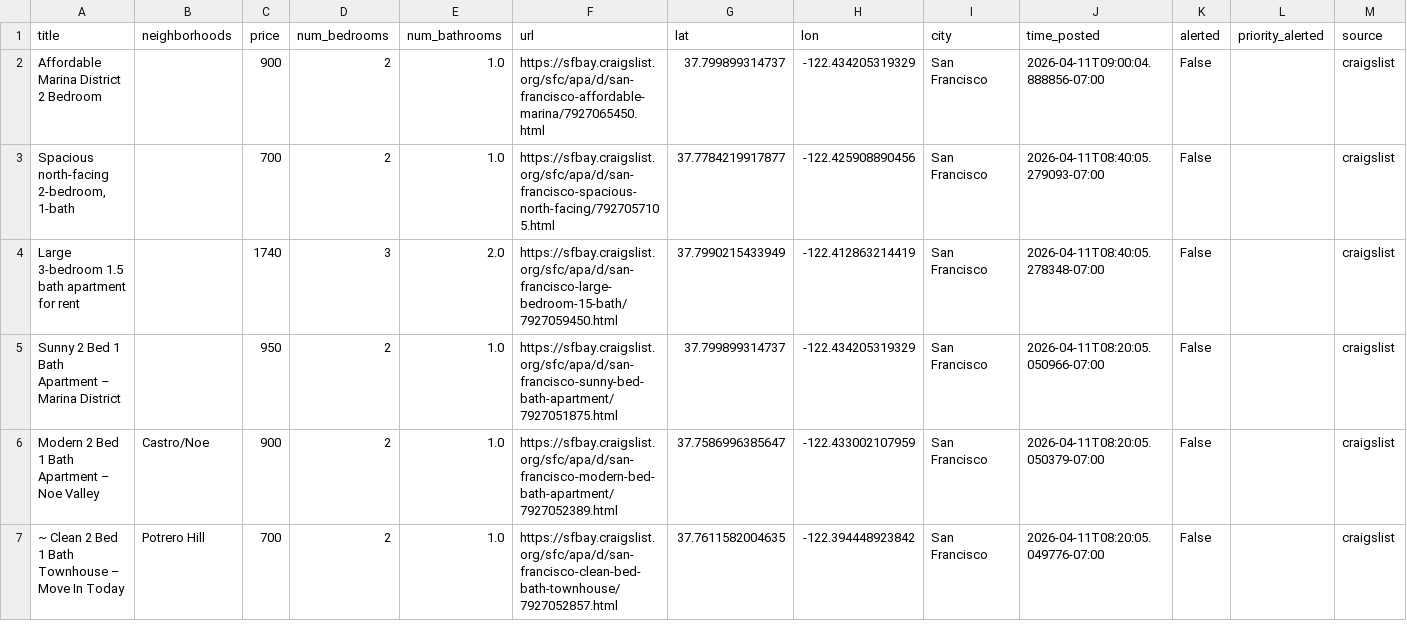
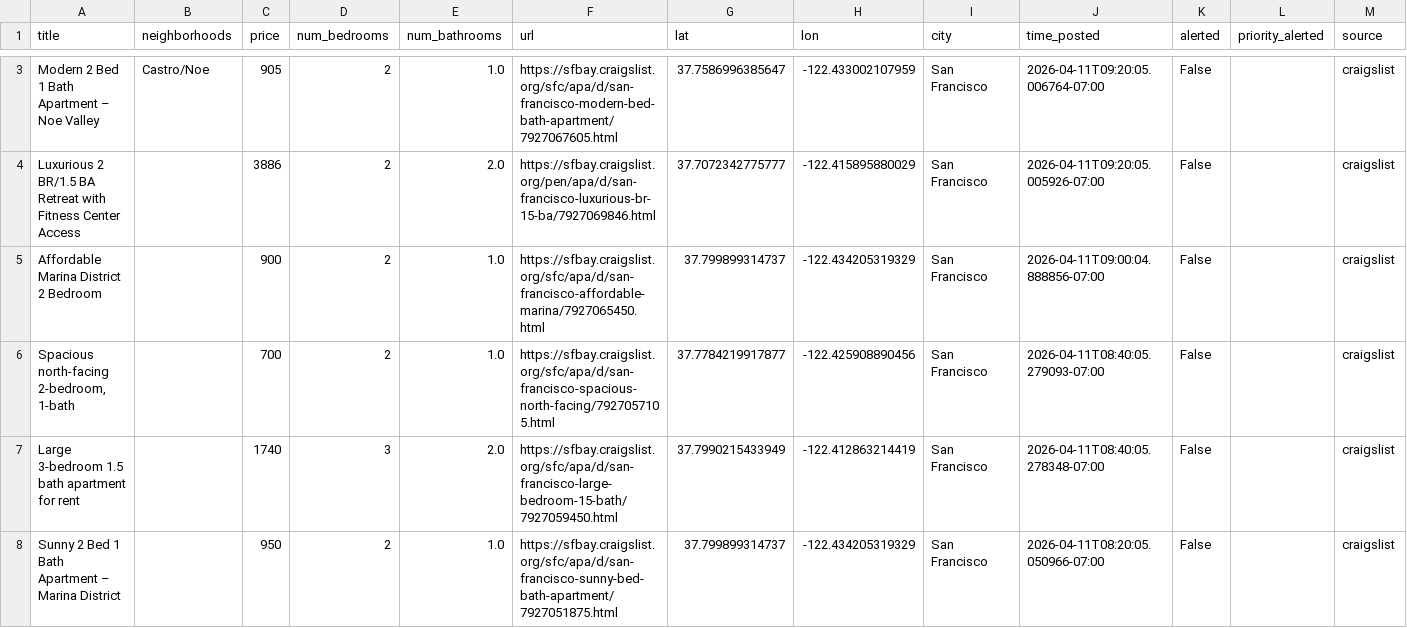
Before and after one commit to dHbdHbdHb/craigslist_alert, a CSV file: craigslist_data/listings_active.csv, drawn as a sheet; only a part is shown, gaps mark what is left out; the shorter side is filled out with more unchanged rows; rows hold the shown columns only; the diff covers the shown part only; the diff names each change by its address in the sheet, - before the commit and + after, or states it on an @@ line.

Commit message:
Auto-update listings: 2026-04-11 09:22:06

```diff
--- a/craigslist_data/listings_active.csv
+++ b/craigslist_data/listings_active.csv
+row 3: Modern 2 Bed 1 Bath Apartment – Noe Valley | Castro/Noe | 905 | 2 | 1.0 | https://sfbay.craigslist.org/sfc/apa/d/san-francisco-modern-bed-bath-apartment/7927067605.html | 37.7586996385647 | -122.433002107959 | San Francisco | 2026-04-11T09:20:05.006764-07:00 | False |  | craigslist
+row 4: Luxurious 2 BR/1.5 BA Retreat with Fitness Center Access |  | 3886 | 2 | 2.0 | https://sfbay.craigslist.org/pen/apa/d/san-francisco-luxurious-br-15-ba/7927069846.html | 37.7072342775777 | -122.415895880029 | San Francisco | 2026-04-11T09:20:05.005926-07:00 | False |  | craigslist
```
Also changed, not shown: 1 added row and 2 removed rows elsewhere in this file, 1 other file.
